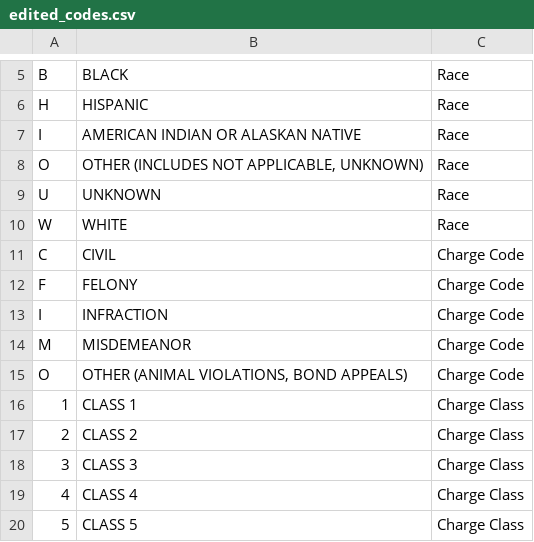
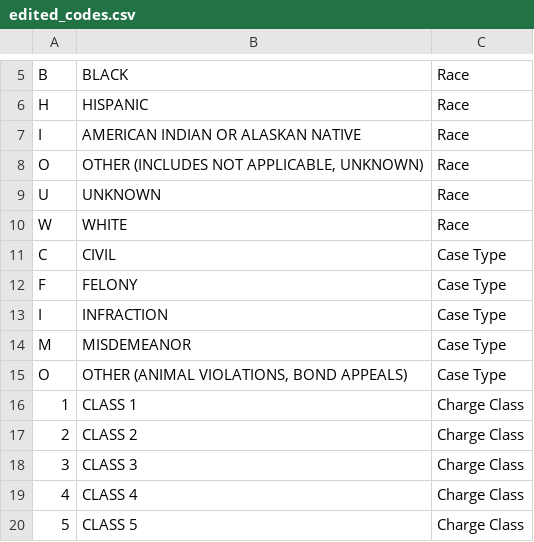
Before and after one commit to christinegu27/State-Sentencing-Project, a CSV file: CSV Processing/edited_codes.csv, drawn as a sheet; only a part is shown, gaps mark what is left out.

Commit message:
renamed column for clarity, finished spider running instructions, spider comments

```diff
--- a/CSV Processing/edited_codes.csv
+++ b/CSV Processing/edited_codes.csv
@@ -10,7 +10,7 @@ U,UNKNOWN,Race
 W,WHITE,Race
-C,CIVIL,Charge Code
-F,FELONY,Charge Code
-I,INFRACTION,Charge Code
-M,MISDEMEANOR,Charge Code
-O,"OTHER (ANIMAL VIOLATIONS, BOND APPEALS)",Charge Code
+C,CIVIL,Case Type
+F,FELONY,Case Type
+I,INFRACTION,Case Type
+M,MISDEMEANOR,Case Type
+O,"OTHER (ANIMAL VIOLATIONS, BOND APPEALS)",Case Type
 1,CLASS 1,Charge Class
```
Also changed, not shown: 8 other files.
